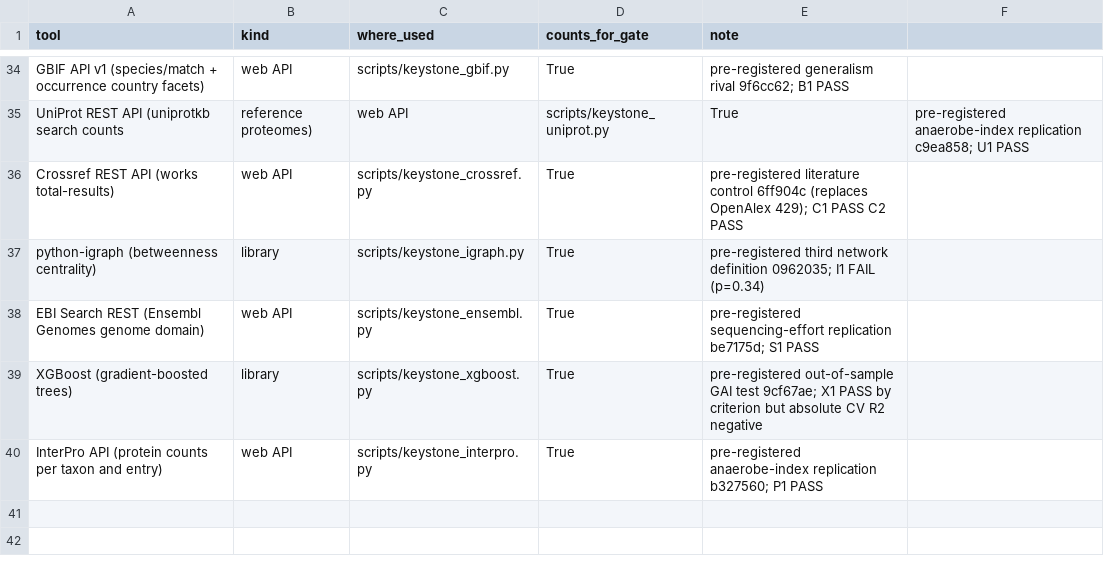
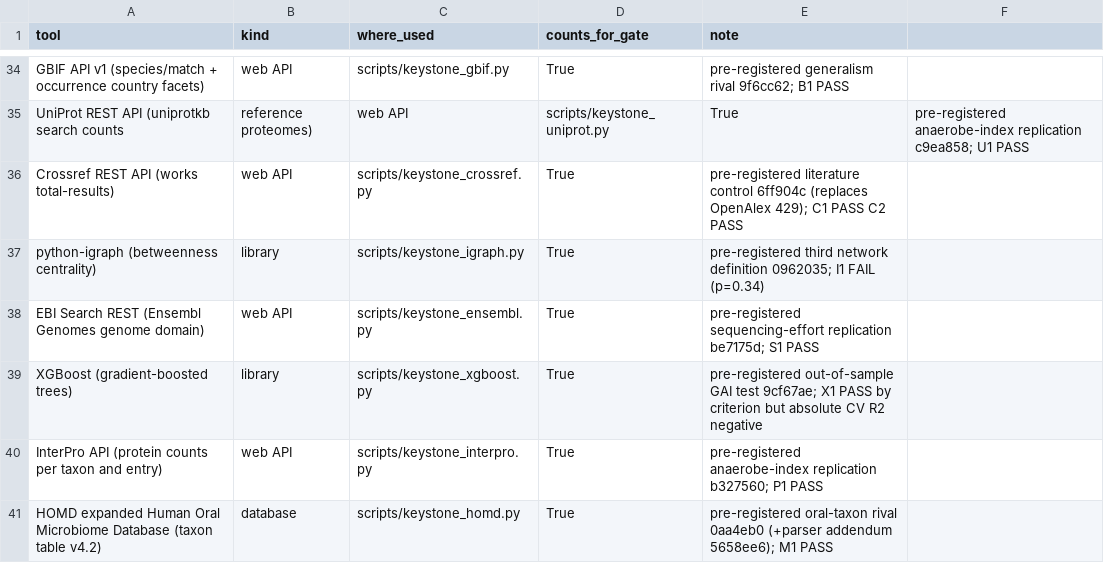
Before and after one commit to uditakankananonononono/mega27-04-microbiome-twin, a CSV file: results/tools_ledger.csv, drawn as a sheet; only a part is shown, gaps mark what is left out; the diff names each change by its address in the sheet, - before the commit and + after, or states it on an @@ line.

Commit message:
Tool 35 HOMD: M1 PASS p=3.7e-06; oral coef 0.042 p=0.0084

```diff
--- a/results/tools_ledger.csv
+++ b/results/tools_ledger.csv
+row 41: HOMD expanded Human Oral Microbiome Database (taxon table v4.2) | database | scripts/keystone_homd.py | True | pre-registered oral-taxon rival 0aa4eb0 (+parser addendum 5658ee6); M1 PASS
```
Also changed, not shown: results/datasets_ledger.csv, 4 other files.
